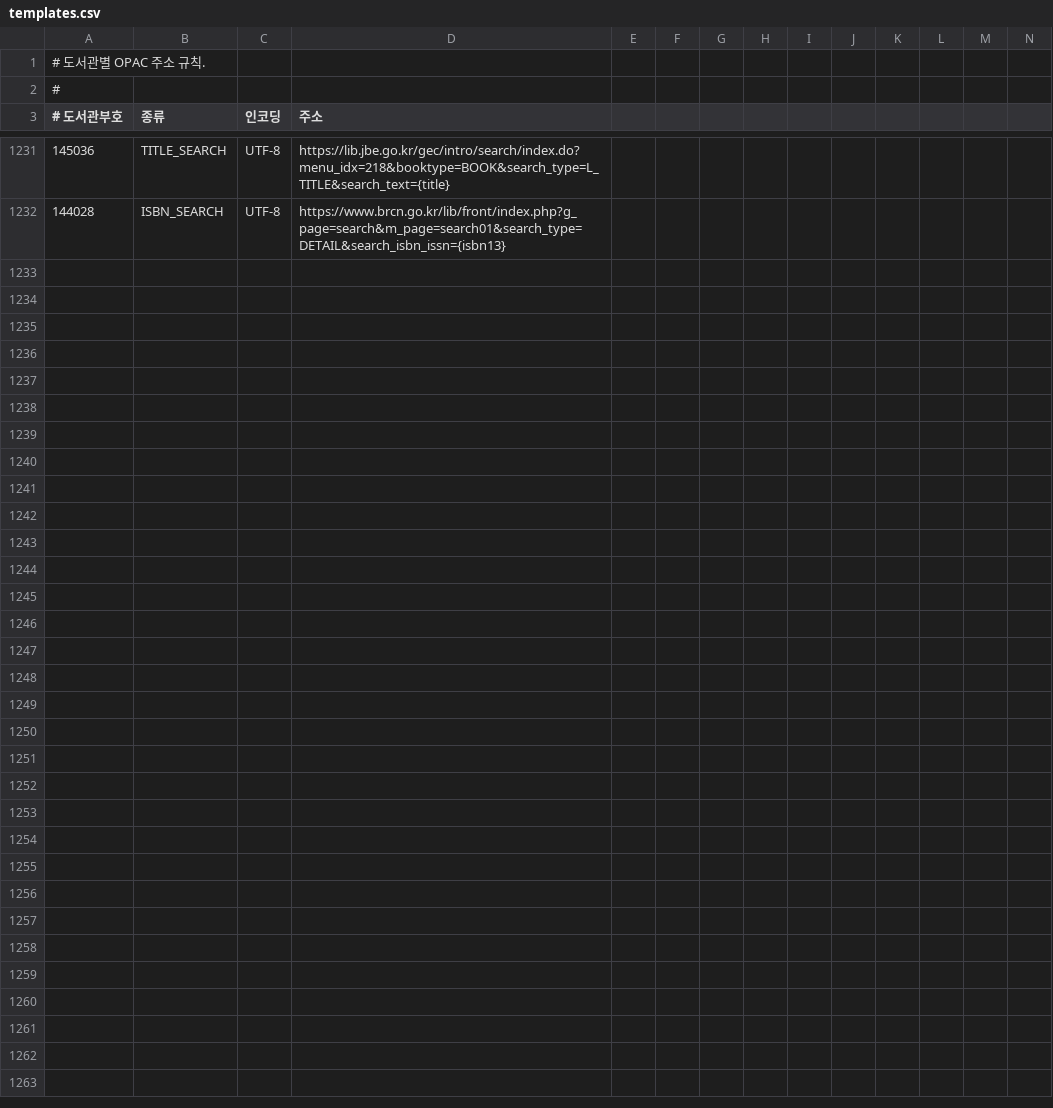
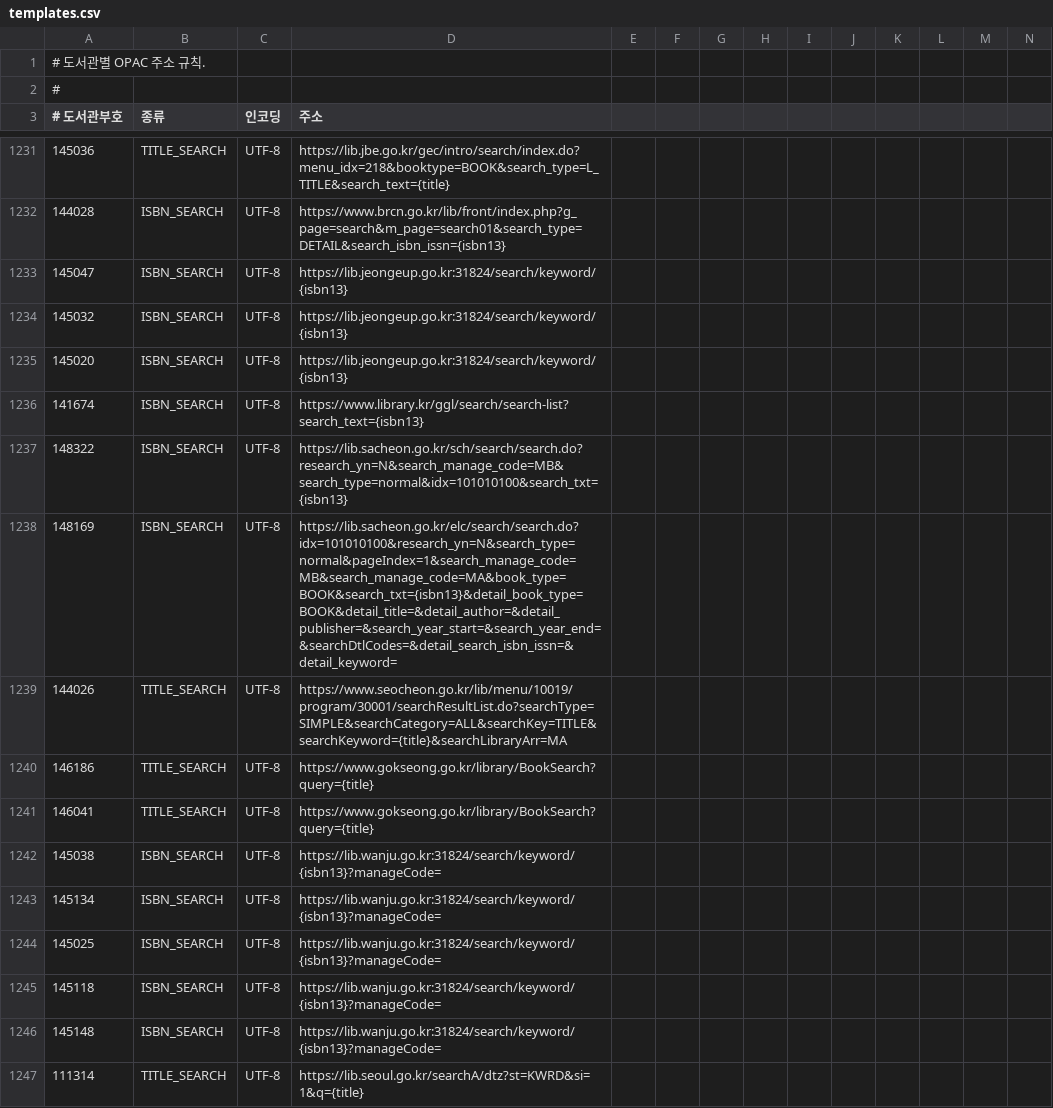
Before and after one commit to LeeeeeJY/where-is-my-book, a CSV file: backend/src/main/resources/opac/templates.csv, drawn as a sheet; only a part is shown, gaps mark what is left out; rows hold the shown columns only; the diff names each change by its address in the sheet, - before the commit and + after, or states it on an @@ line.

```diff
--- a/backend/src/main/resources/opac/templates.csv
+++ b/backend/src/main/resources/opac/templates.csv
+row 1233: 145047 | ISBN_SEARCH | UTF-8 | https://lib.jeongeup.go.kr:31824/search/keyword/{isbn13}
+row 1234: 145032 | ISBN_SEARCH | UTF-8 | https://lib.jeongeup.go.kr:31824/search/keyword/{isbn13}
+row 1235: 145020 | ISBN_SEARCH | UTF-8 | https://lib.jeongeup.go.kr:31824/search/keyword/{isbn13}
+row 1236: 141674 | ISBN_SEARCH | UTF-8 | https://www.library.kr/ggl/search/search-list?search_text={isbn13}
+row 1237: 148322 | ISBN_SEARCH | UTF-8 | https://lib.sacheon.go.kr/sch/search/search.do?research_yn=N&search_manage_code=MB&search_type=normal&idx=101010100&search_txt={isbn13}
+row 1238: 148169 | ISBN_SEARCH | UTF-8 | https://lib.sacheon.go.kr/elc/search/search.do?idx=101010100&research_yn=N&search_type=normal&pageIndex=1&search_manage_code=MB&search_manage_code=MA&book_type=BOOK&search_txt={isbn13}&detail_book_type=BOOK&detail_title=&detail_author=&detail_publisher=&search_year_start=&search_year_end=&searchDtlCodes=&detail_search_isbn_issn=&detail_keyword=
+row 1239: 144026 | TITLE_SEARCH | UTF-8 | https://www.seocheon.go.kr/lib/menu/10019/program/30001/searchResultList.do?searchType=SIMPLE&searchCategory=ALL&searchKey=TITLE&searchKeyword={title}&searchLibraryArr=MA
+row 1240: 146186 | TITLE_SEARCH | UTF-8 | https://www.gokseong.go.kr/library/BookSearch?query={title}
+row 1241: 146041 | TITLE_SEARCH | UTF-8 | https://www.gokseong.go.kr/library/BookSearch?query={title}
+row 1242: 145038 | ISBN_SEARCH | UTF-8 | https://lib.wanju.go.kr:31824/search/keyword/{isbn13}?manageCode=
+row 1243: 145134 | ISBN_SEARCH | UTF-8 | https://lib.wanju.go.kr:31824/search/keyword/{isbn13}?manageCode=
+row 1244: 145025 | ISBN_SEARCH | UTF-8 | https://lib.wanju.go.kr:31824/search/keyword/{isbn13}?manageCode=
+row 1245: 145118 | ISBN_SEARCH | UTF-8 | https://lib.wanju.go.kr:31824/search/keyword/{isbn13}?manageCode=
+row 1246: 145148 | ISBN_SEARCH | UTF-8 | https://lib.wanju.go.kr:31824/search/keyword/{isbn13}?manageCode=
+row 1247: 111314 | TITLE_SEARCH | UTF-8 | https://lib.seoul.go.kr/searchA/dtz?st=KWRD&si=1&q={title}
```
Also changed, not shown: backend/src/main/resources/opac/detail-patterns.csv.
